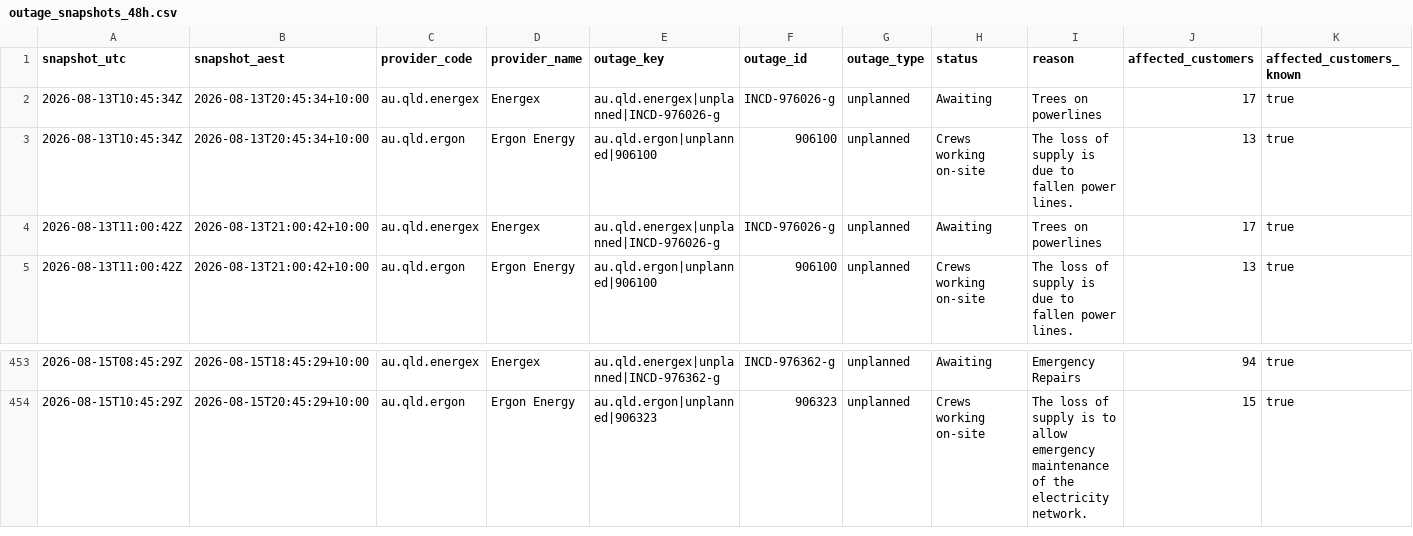
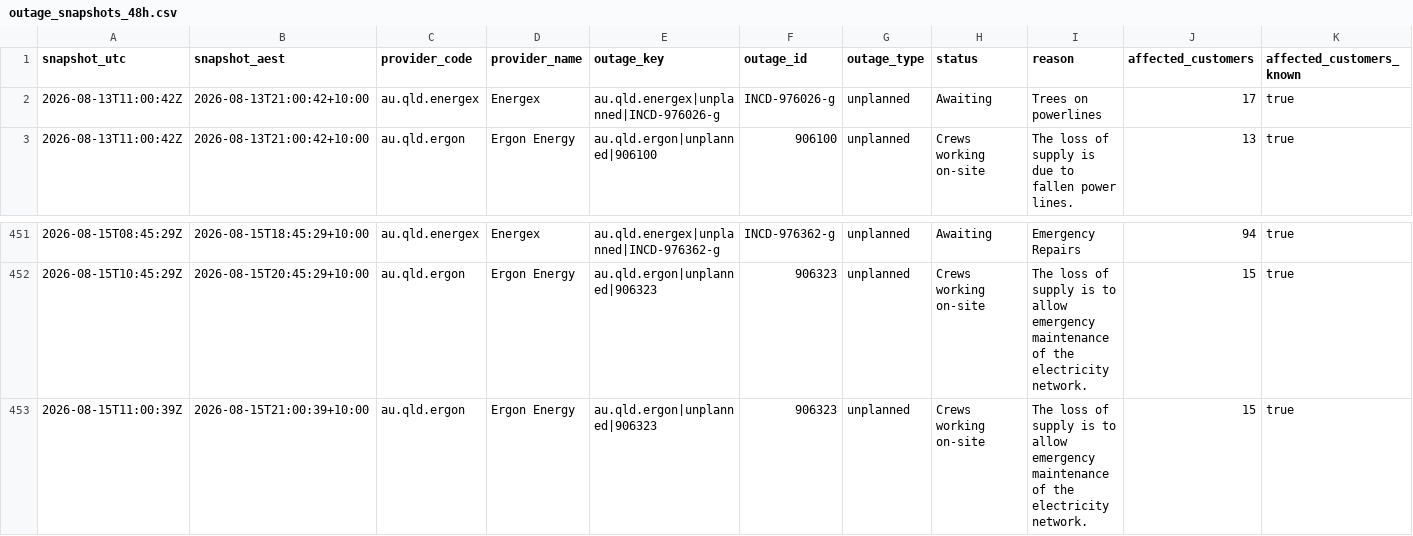
Before and after one commit to gowlettluke/qldpoweroutages, a CSV file: data/outage_snapshots_48h.csv, drawn as a sheet; only a part is shown, gaps mark what is left out; removed rows and columns are numbered as before the commit, all else as after; rows hold the shown columns only; the diff names each change by its address in the sheet, - before the commit and + after, or states it on an @@ line.

```diff
--- a/data/outage_snapshots_48h.csv
+++ b/data/outage_snapshots_48h.csv
-row 2: 2026-08-13T10:45:34Z | 2026-08-13T20:45:34+10:00 | au.qld.energex | Energex | au.qld.energex|unplanned|INCD-976026-g | INCD-976026-g | unplanned | Awaiting | Trees on powerlines | 17 | true
-row 3: 2026-08-13T10:45:34Z | 2026-08-13T20:45:34+10:00 | au.qld.ergon | Ergon Energy | au.qld.ergon|unplanned|906100 | 906100 | unplanned | Crews working on-site | The loss of supply is due to fallen power lines. | 13 | true
+row 453: 2026-08-15T11:00:39Z | 2026-08-15T21:00:39+10:00 | au.qld.ergon | Ergon Energy | au.qld.ergon|unplanned|906323 | 906323 | unplanned | Crews working on-site | The loss of supply is to allow emergency maintenance of the electricity network. | 15 | true
```
Also changed, not shown: data/lga_cumulative_48h.csv, data/lga_totals_48h.csv, 4 other files.
